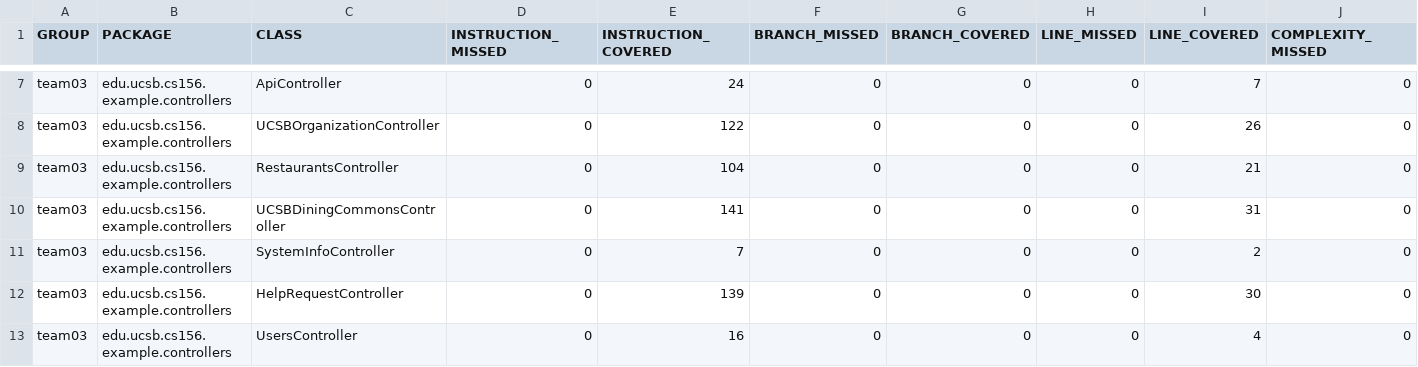
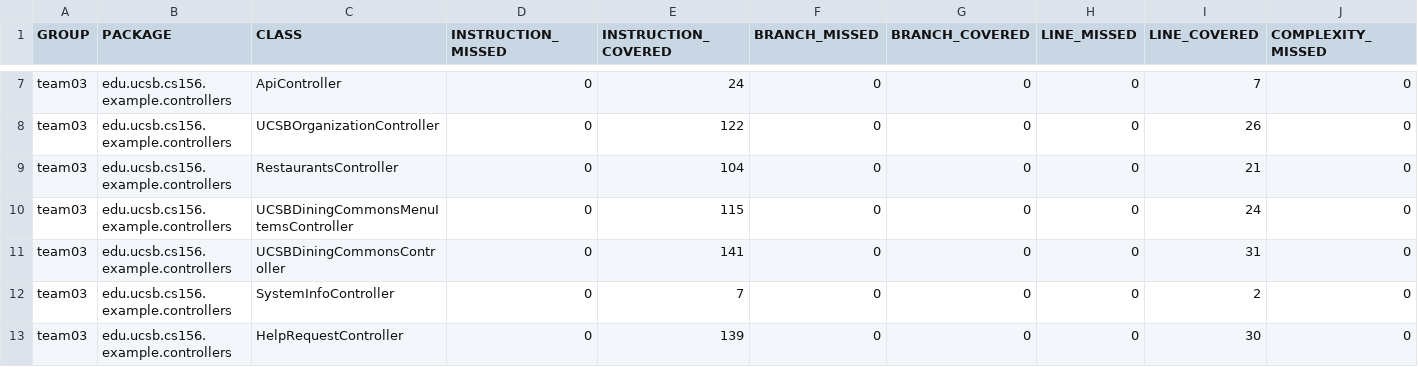
Before and after one commit to ucsb-cs156-s24/team03-s24-4pm-1, a CSV file: jacoco/jacoco.csv, drawn as a sheet; only a part is shown, gaps mark what is left out; the shorter side is filled out with more unchanged rows; rows hold the shown columns only; the diff names each change by its address in the sheet, - before the commit and + after, or states it on an @@ line.

Commit message:
Deploying to gh-pages from @ ucsb-cs156-s24/team03-s24-4pm-1@f92af0aa142b6fa695db8cf3868ffc8bb098b97f 🚀

```diff
--- a/jacoco/jacoco.csv
+++ b/jacoco/jacoco.csv
+row 10: team03 | edu.ucsb.cs156.example.controllers | UCSBDiningCommonsMenuItemsController | 0 | 115 | 0 | 0 | 0 | 24 | 0
```
Also changed, not shown: 7 other files.
